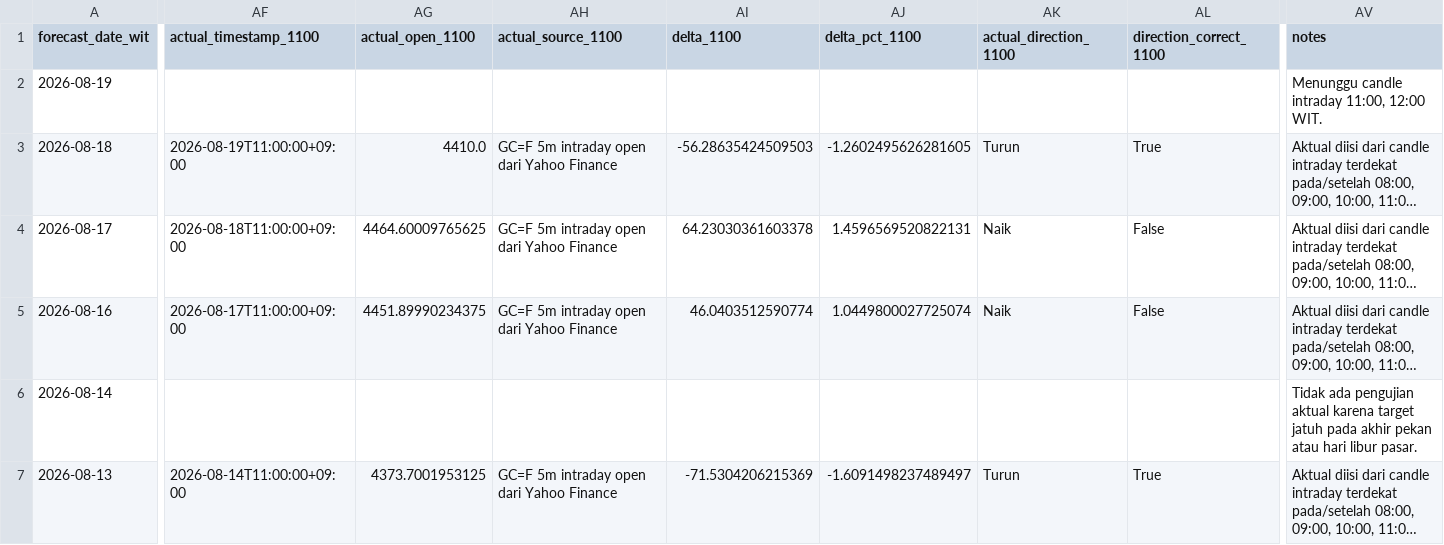
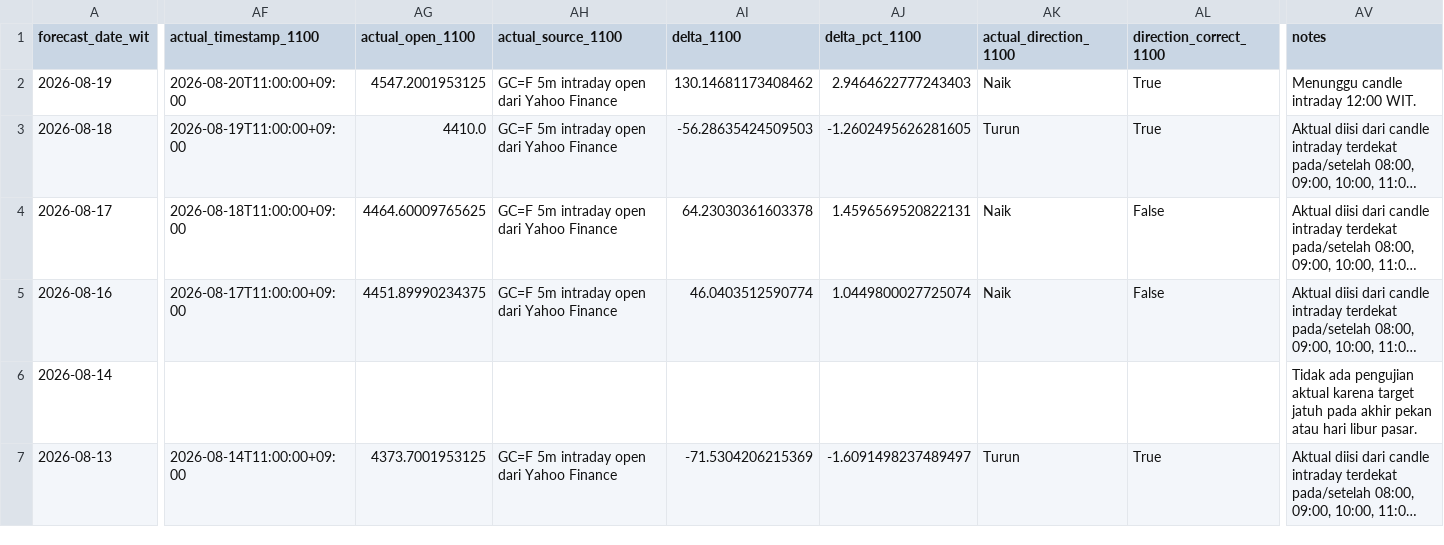
Before and after one commit to geraldinbatubara-cyber/Prediksi-XAU-USD, a CSV file: data/monitoring.csv, drawn as a sheet; only a part is shown, gaps mark what is left out; long unchanged cells end in …; the diff names each change by its address in the sheet, - before the commit and + after, or states it on an @@ line.

```diff
--- a/data/monitoring.csv
+++ b/data/monitoring.csv
-AF2 (actual_timestamp_1100): (empty)
+AF2 (actual_timestamp_1100): 2026-08-20T11:00:00+09:00
-AG2 (actual_open_1100): (empty)
+AG2 (actual_open_1100): 4547.2001953125
-AH2 (actual_source_1100): (empty)
+AH2 (actual_source_1100): GC=F 5m intraday open dari Yahoo Finance
-AI2 (delta_1100): (empty)
+AI2 (delta_1100): 130.14681173408462
-AJ2 (delta_pct_1100): (empty)
+AJ2 (delta_pct_1100): 2.9464622777243403
-AK2 (actual_direction_1100): (empty)
+AK2 (actual_direction_1100): Naik
-AL2 (direction_correct_1100): (empty)
+AL2 (direction_correct_1100): True
-AV2 (notes): Menunggu candle intraday 11:00, 12:00 WIT.
+AV2 (notes): Menunggu candle intraday 12:00 WIT.
```
Also changed, not shown: data/monitoring_model1.csv.
